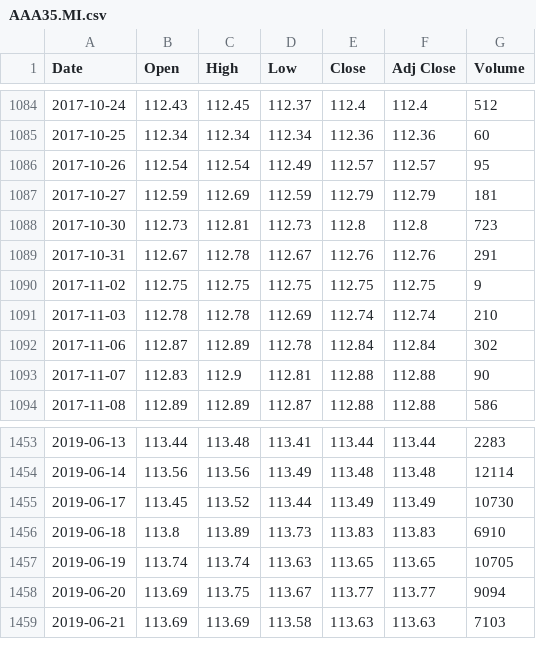
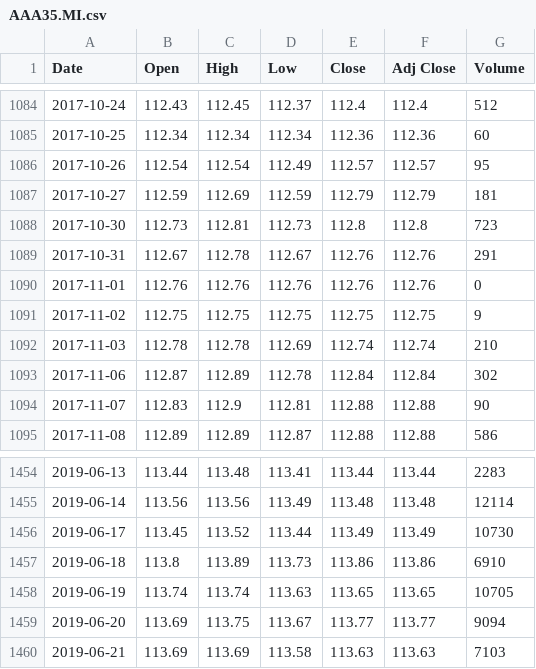
Before and after one commit to sasadangelo/finance, a CSV file: database/quotes/AAA35.MI.csv, drawn as a sheet; only a part is shown, gaps mark what is left out.

```diff
--- a/database/quotes/AAA35.MI.csv
+++ b/database/quotes/AAA35.MI.csv
@@ -1089,2 +1089,3 @@ Date,Open,High,Low,Close,Adj Close,Volume
 2017-10-31,112.67,112.78,112.67,112.76,112.76,291
+2017-11-01,112.76,112.76,112.76,112.76,112.76,0
 2017-11-02,112.75,112.75,112.75,112.75,112.75,9
@@ -1455,3 +1456,3 @@ Date,Open,High,Low,Close,Adj Close,Volume
 2019-06-17,113.45,113.52,113.44,113.49,113.49,10730
-2019-06-18,113.8,113.89,113.73,113.83,113.83,6910
+2019-06-18,113.8,113.89,113.73,113.86,113.86,6910
 2019-06-19,113.74,113.74,113.63,113.65,113.65,10705
```
Also changed, not shown: database/ETF.csv, database/quotes/C73.MI.csv, 32 other files.
